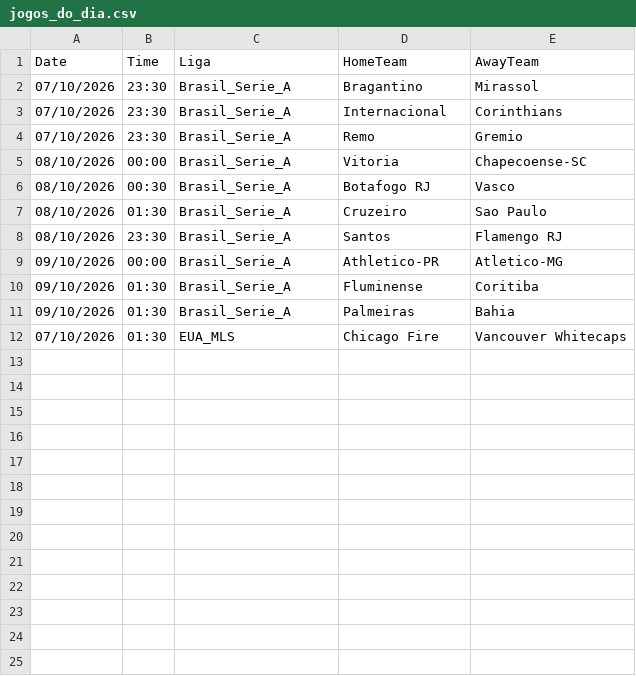
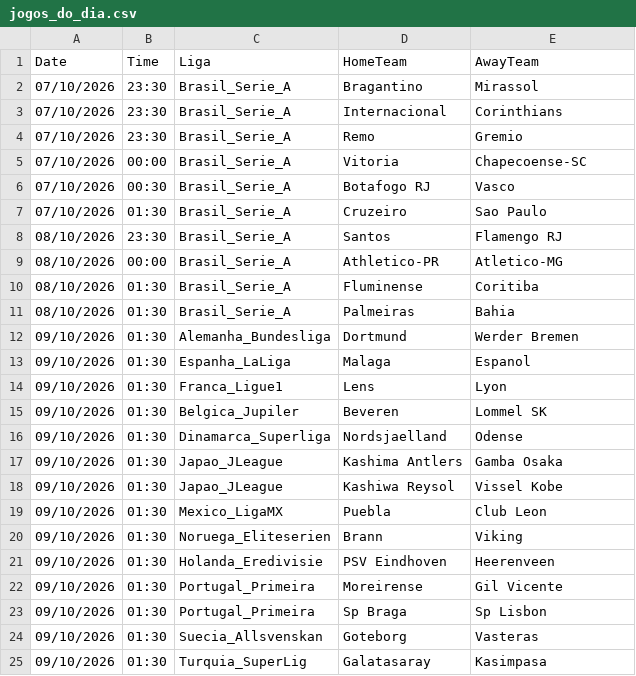
Before and after one commit to Antoniojrsales/Proj_mercado_gols, a CSV file: data/jogos_do_dia.csv, drawn as a sheet.

Commit message:
fix: novos jogos datados 09/10

```diff
--- a/data/jogos_do_dia.csv
+++ b/data/jogos_do_dia.csv
@@ -4,9 +4,22 @@
 07/10/2026,23:30,Brasil_Serie_A,Remo,Gremio
-08/10/2026,00:00,Brasil_Serie_A,Vitoria,Chapecoense-SC
-08/10/2026,00:30,Brasil_Serie_A,Botafogo RJ,Vasco
-08/10/2026,01:30,Brasil_Serie_A,Cruzeiro,Sao Paulo
+07/10/2026,00:00,Brasil_Serie_A,Vitoria,Chapecoense-SC
+07/10/2026,00:30,Brasil_Serie_A,Botafogo RJ,Vasco
+07/10/2026,01:30,Brasil_Serie_A,Cruzeiro,Sao Paulo
 08/10/2026,23:30,Brasil_Serie_A,Santos,Flamengo RJ
-09/10/2026,00:00,Brasil_Serie_A,Athletico-PR,Atletico-MG
-09/10/2026,01:30,Brasil_Serie_A,Fluminense,Coritiba
-09/10/2026,01:30,Brasil_Serie_A,Palmeiras,Bahia
-07/10/2026,01:30,EUA_MLS,Chicago Fire,Vancouver Whitecaps
+08/10/2026,00:00,Brasil_Serie_A,Athletico-PR,Atletico-MG
+08/10/2026,01:30,Brasil_Serie_A,Fluminense,Coritiba
+08/10/2026,01:30,Brasil_Serie_A,Palmeiras,Bahia
+09/10/2026,01:30,Alemanha_Bundesliga,Dortmund,Werder Bremen
+09/10/2026,01:30,Espanha_LaLiga,Malaga,Espanol
+09/10/2026,01:30,Franca_Ligue1,Lens,Lyon
+09/10/2026,01:30,Belgica_Jupiler,Beveren,Lommel SK
+09/10/2026,01:30,Dinamarca_Superliga,Nordsjaelland,Odense
+09/10/2026,01:30,Japao_JLeague,Kashima Antlers,Gamba Osaka
+09/10/2026,01:30,Japao_JLeague,Kashiwa Reysol,Vissel Kobe
+09/10/2026,01:30,Mexico_LigaMX,Puebla,Club Leon
+09/10/2026,01:30,Noruega_Eliteserien,Brann,Viking
+09/10/2026,01:30,Holanda_Eredivisie,PSV Eindhoven,Heerenveen
+09/10/2026,01:30,Portugal_Primeira,Moreirense,Gil Vicente
+09/10/2026,01:30,Portugal_Primeira,Sp Braga,Sp Lisbon
+09/10/2026,01:30,Suecia_Allsvenskan,Goteborg,Vasteras
+09/10/2026,01:30,Turquia_SuperLig,Galatasaray,Kasimpasa
```
Also changed, not shown: data/base_gols_plano_b.csv, 2 other files.
